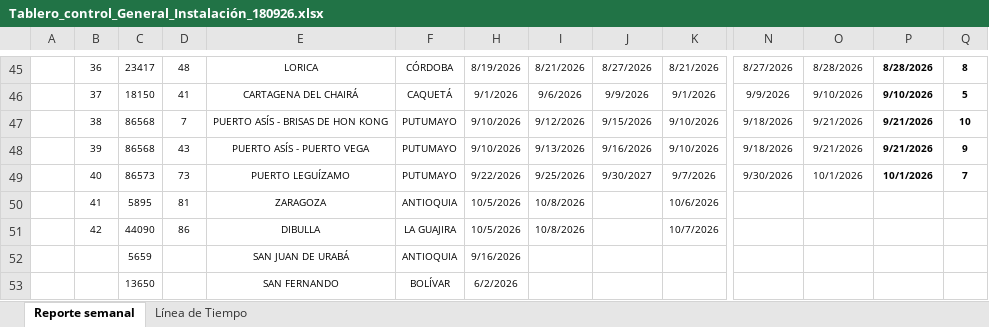
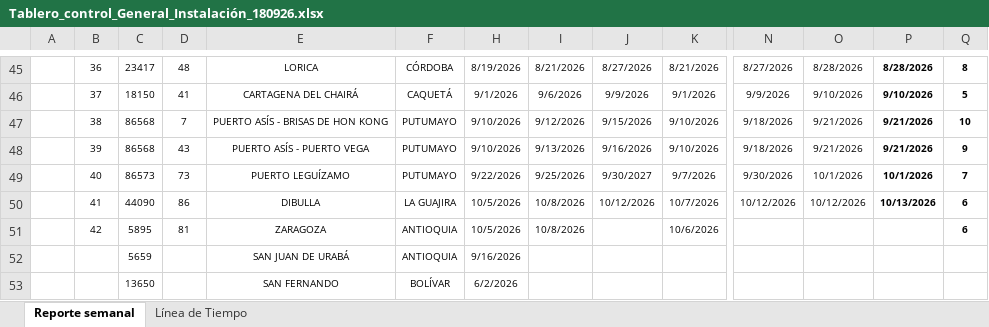
Before and after one commit to GeomaticaUIS/linea_tiempo_fase_instalacion, an Excel workbook: Tablero_control_General_Instalación_180926.xlsx, sheet Reporte semanal, drawn as a sheet; only a part is shown, gaps mark what is left out; values as stored, in another font and other column widths than the file's, no borders; charts and pictures not drawn; the diff names each change by its address in the sheet, - before the commit and + after, or states it on an @@ line.

```diff
--- a/Tablero_control_General_Instalación_180926.xlsx (sheet Reporte semanal)
+++ b/Tablero_control_General_Instalación_180926.xlsx (sheet Reporte semanal)
-C50: 5895
+C50: 44090
-D50: 81
+D50: 86
-E50: ZARAGOZA
+E50: DIBULLA
-F50: ANTIOQUIA
+F50: LA GUAJIRA
-J50: (empty)
+J50: 10/12/2026
-K50: 10/6/2026
+K50: 10/7/2026
-N50: (empty)
+N50: 10/12/2026
-O50: (empty)
+O50: 10/12/2026
-P50: (empty)
+P50: 10/13/2026
-Q50:Q51: (empty)
+Q50:Q51: 6
-C51: 44090
+C51: 5895
-D51: 86
+D51: 81
-E51: DIBULLA
+E51: ZARAGOZA
-F51: LA GUAJIRA
+F51: ANTIOQUIA
-K51: 10/7/2026
+K51: 10/6/2026
```
Also changed, not shown: sheet Línea de Tiempo, charts or pictures, 3 other files.
